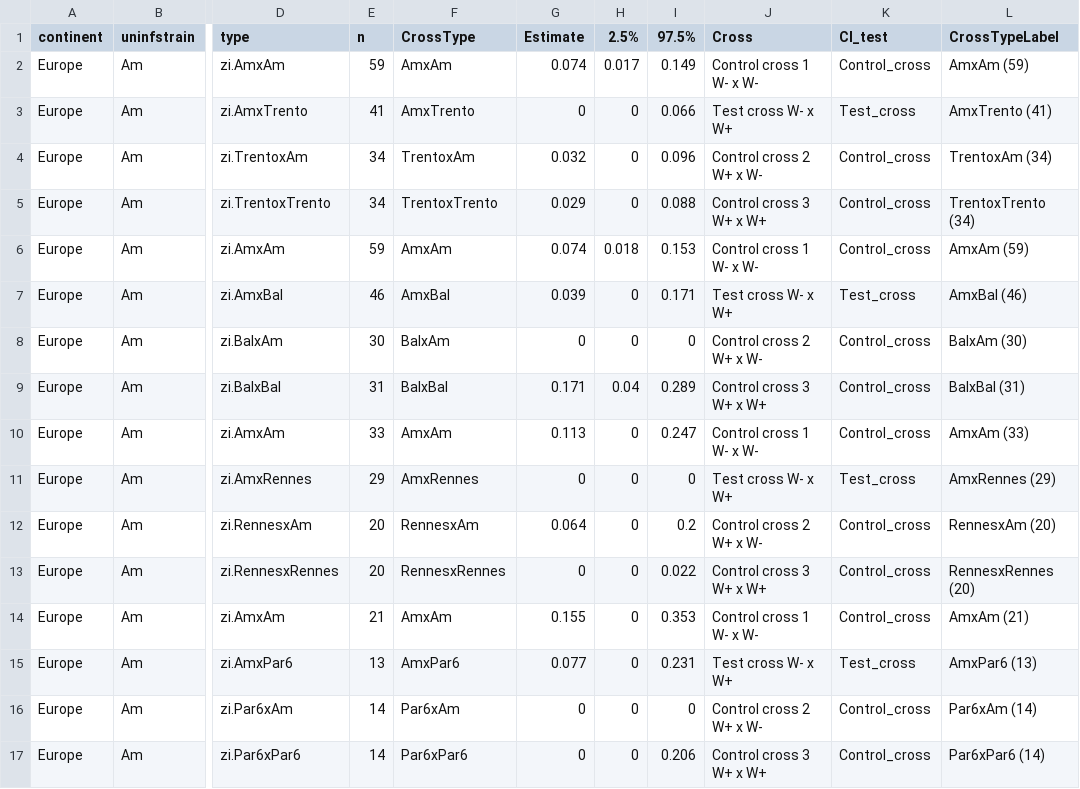
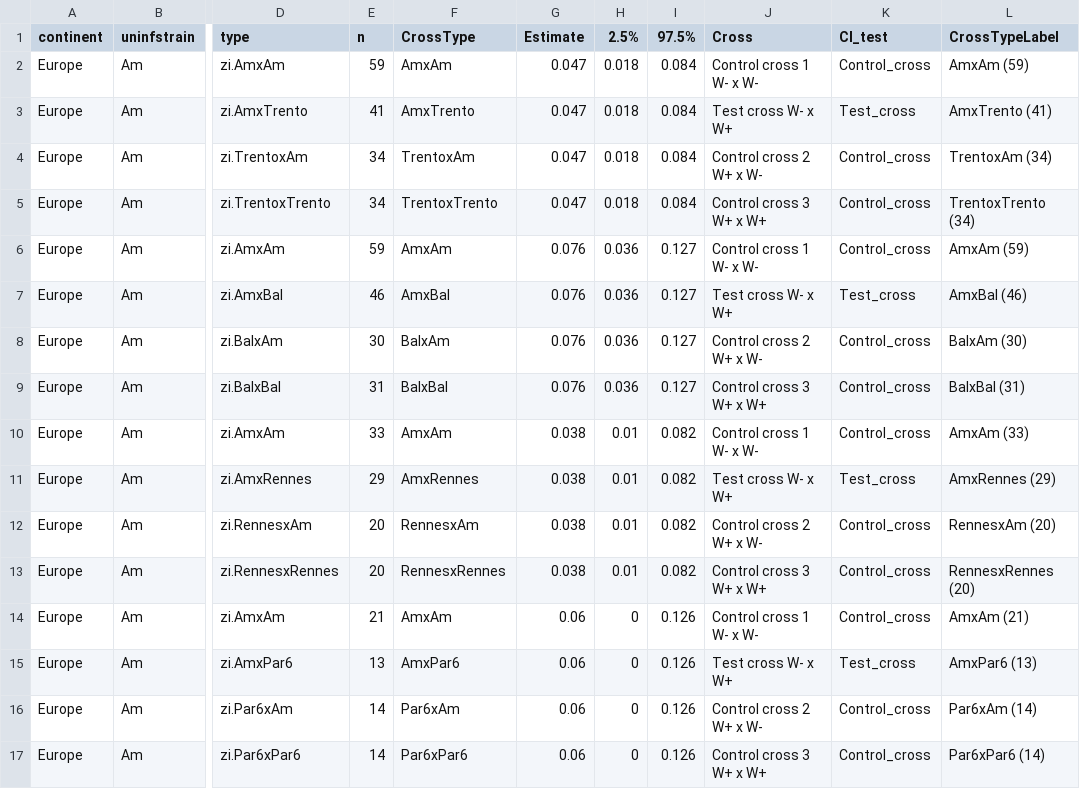
Before and after one commit to luchiksveta05/Y2025.Wolbachia.CI, a CSV file: data/derived_data/TableS2_confintp1.csv, drawn as a sheet; only a part is shown, gaps mark what is left out; the diff names each change by its address in the sheet, - before the commit and + after, or states it on an @@ line.

```diff
--- a/data/derived_data/TableS2_confintp1.csv
+++ b/data/derived_data/TableS2_confintp1.csv
-G2 (Estimate): 0.074
+G2 (Estimate): 0.047
-H2 (2.5%): 0.017
+H2 (2.5%): 0.018
-I2 (97.5%): 0.149
+I2 (97.5%): 0.084
-G3 (Estimate): 0
+G3 (Estimate): 0.047
-H3:H5 (2.5%): 0
+H3:H5 (2.5%): 0.018
-I3 (97.5%): 0.066
+I3 (97.5%): 0.084
-G4 (Estimate): 0.032
+G4 (Estimate): 0.047
-I4 (97.5%): 0.096
+I4 (97.5%): 0.084
-G5 (Estimate): 0.029
+G5 (Estimate): 0.047
-I5 (97.5%): 0.088
+I5 (97.5%): 0.084
-G6 (Estimate): 0.074
+G6 (Estimate): 0.076
-H6 (2.5%): 0.018
+H6 (2.5%): 0.036
-I6 (97.5%): 0.153
+I6 (97.5%): 0.127
-G7 (Estimate): 0.039
+G7 (Estimate): 0.076
-H7:H8 (2.5%): 0
+H7:H8 (2.5%): 0.036
-I7 (97.5%): 0.171
+I7 (97.5%): 0.127
-G8 (Estimate): 0
+G8 (Estimate): 0.076
-I8 (97.5%): 0
+I8 (97.5%): 0.127
-G9 (Estimate): 0.171
+G9 (Estimate): 0.076
-H9 (2.5%): 0.04
+H9 (2.5%): 0.036
-I9 (97.5%): 0.289
+I9 (97.5%): 0.127
-G10 (Estimate): 0.113
+G10 (Estimate): 0.038
-H10:H13 (2.5%): 0
+H10:H13 (2.5%): 0.01
-I10 (97.5%): 0.247
+I10 (97.5%): 0.082
-G11 (Estimate): 0
+G11 (Estimate): 0.038
-I11 (97.5%): 0
+I11 (97.5%): 0.082
-G12 (Estimate): 0.064
+G12 (Estimate): 0.038
-I12 (97.5%): 0.2
+I12 (97.5%): 0.082
-G13 (Estimate): 0
+G13 (Estimate): 0.038
-I13 (97.5%): 0.022
+I13 (97.5%): 0.082
-G14 (Estimate): 0.155
+G14 (Estimate): 0.06
-I14 (97.5%): 0.353
+I14 (97.5%): 0.126
-G15 (Estimate): 0.077
+G15 (Estimate): 0.06
-I15 (97.5%): 0.231
+I15 (97.5%): 0.126
-G16:G17 (Estimate): 0
+G16:G17 (Estimate): 0.06
-I16 (97.5%): 0
+I16 (97.5%): 0.126
-I17 (97.5%): 0.206
+I17 (97.5%): 0.126
```
Also changed, not shown: data/derived_data/TableS2_CI_estimates.csv, data/derived_data/TableS2_confintp2.csv, 5 other files.
